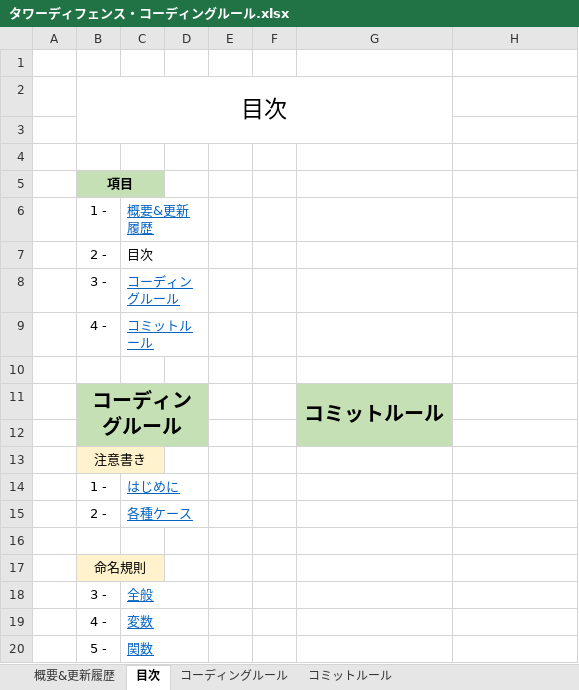
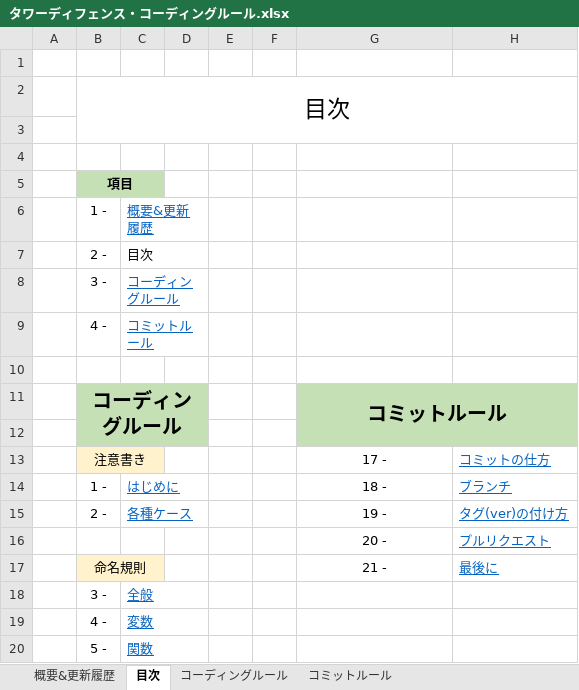
Before and after one commit to takeuchidaina/CircleProject_TowerDefense, an Excel workbook: 書類やスケジュール/タワーディフェンス・コーディングルール.xlsx, sheet 目次, drawn as a sheet; only a part is shown; values as stored, in another font and other column widths than the file's, no borders; removed rows and columns are numbered as before the commit, all else as after; the diff names each change by its address in the sheet, - before the commit and + after, or states it on an @@ line.

```diff
--- a/書類やスケジュール/タワーディフェンス・コーディングルール.xlsx (sheet 目次)
+++ b/書類やスケジュール/タワーディフェンス・コーディングルール.xlsx (sheet 目次)
-B2:G3 merged
+B2:H3 merged
-G11:G12 merged
+G11:H12 merged
-H11:H12 fill: none
+H11:H12 fill: #C5E0B4
-row 13:  | 注意書き
-row 14:  | 1 - | はじめに
-row 15:  | 2 - | 各種ケース
-row 13: (empty)
+row 13:  | 注意書き |  |  |  |  | 17 - | コミットの仕方
-B13:C13 fill: none
+B13:C13 fill: #FFF2CC
+B13:C13 merged
-row 17:  | 命名規則
+row 14:  | 1 - | はじめに |  |  |  | 18 - | ブランチ
+row 15:  | 2 - | 各種ケース |  |  |  | 19 - | タグ(ver)の付け方
+row 16:  |  |  |  |  |  | 20 - | プルリクエスト
+row 17:  | 命名規則 |  |  |  |  | 21 - | 最後に
```
Also changed, not shown: sheet コミットルール, sheet 概要&更新履歴.
